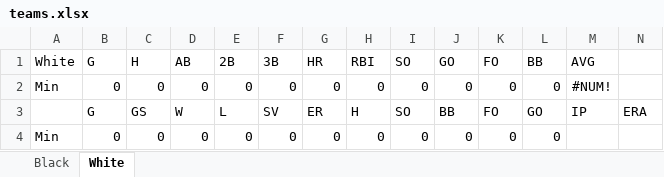
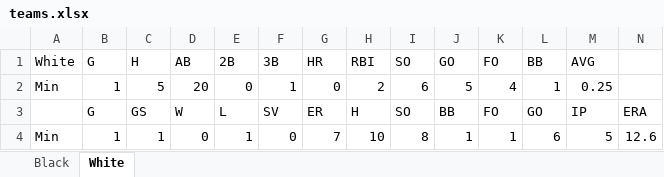
Before and after one commit to grquigg/Baseball, an Excel workbook: Baseball/teams.xlsx, sheet White, drawn as a sheet; values as stored, in another font and other column widths than the file's, no borders; removed rows and columns are numbered as before the commit, all else as after; the diff names each change by its address in the sheet, - before the commit and + after, or states it on an @@ line.

```diff
--- a/Baseball/teams.xlsx (sheet White)
+++ b/Baseball/teams.xlsx (sheet White)
-row 2: Min | 0 | 0 | 0 | 0 | 0 | 0 | 0 | 0 | 0 | 0 | 0 | #NUM!
+row 2: Min | 1 | 5 | 20 | 0 | 1 | 0 | 2 | 6 | 5 | 4 | 1 | 0.25
-row 4: Min | 0 | 0 | 0 | 0 | 0 | 0 | 0 | 0 | 0 | 0 | 0
+row 4: Min | 1 | 1 | 0 | 1 | 0 | 7 | 10 | 8 | 1 | 1 | 6 | 5 | 12.6
```
Also changed, not shown: sheet Black, 3 other files.
